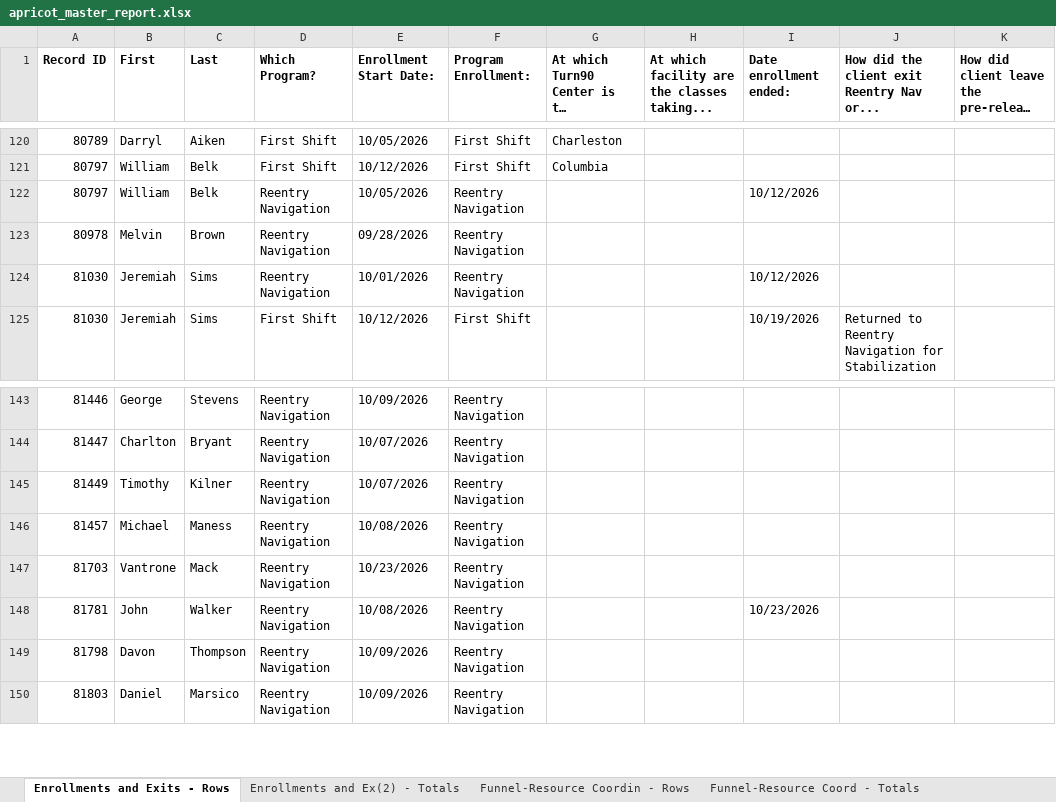
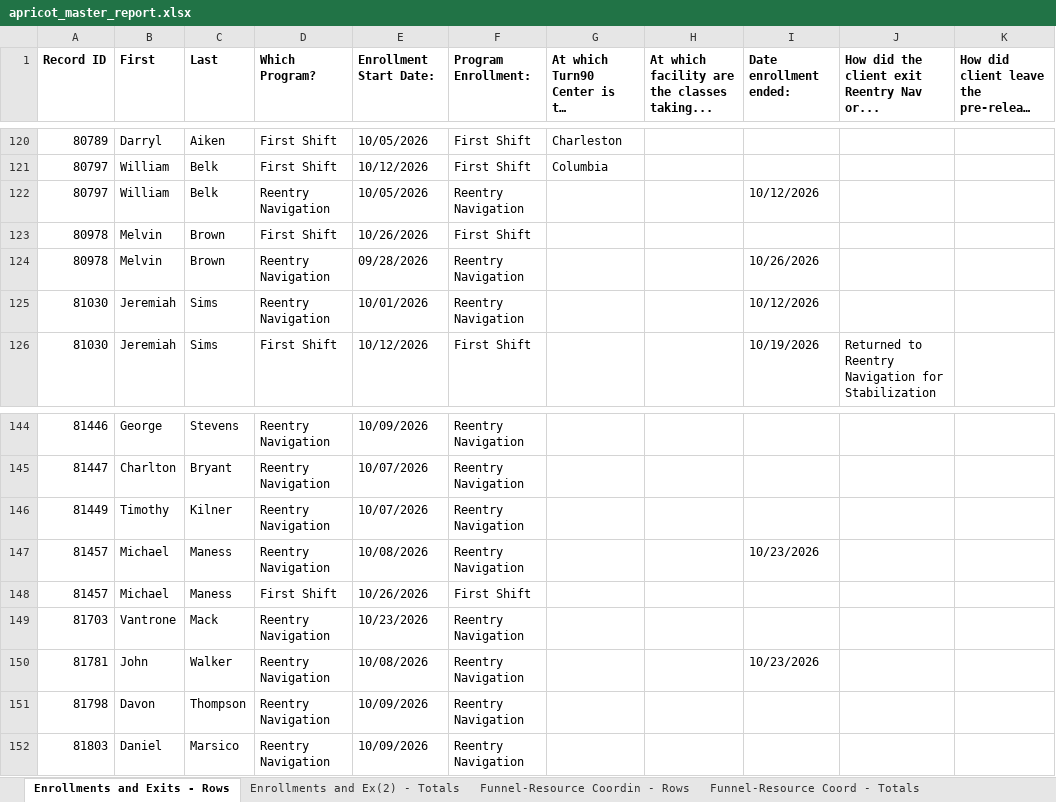
Before and after one commit to justinstarrclikevans-creator/audio-interview-lscmi, an Excel workbook: data/apricot_master_report.xlsx, sheet Enrollments and Exits - Rows, drawn as a sheet; only a part is shown, gaps mark what is left out; long unchanged cells end in …; values as stored, in another font and other column widths than the file's, no borders; addresses are those after the commit; the diff names each change by its address in the sheet, - before the commit and + after, or states it on an @@ line.

```diff
--- a/data/apricot_master_report.xlsx (sheet Enrollments and Exits - Rows)
+++ b/data/apricot_master_report.xlsx (sheet Enrollments and Exits - Rows)
+row 123: 80978 | Melvin | Brown | First Shift | 10/26/2026 | First Shift
-I124 (Date enrollment ended:): (empty)
+I124 (Date enrollment ended:): 10/26/2026
-I147 (Date enrollment ended:): (empty)
+I147 (Date enrollment ended:): 10/23/2026
+row 148: 81457 | Michael | Maness | First Shift | 10/26/2026 | First Shift
```
Also changed, not shown: sheet First Shift Points - Rows, sheet Case Notes - Rows, sheet Briefcase - Rows, sheet Funnel-Resource Coordin - Rows, sheet Reentry Nav Case Plan - Rows, sheet LSCMI - Rows, 16 more sheets, 7 other files.
